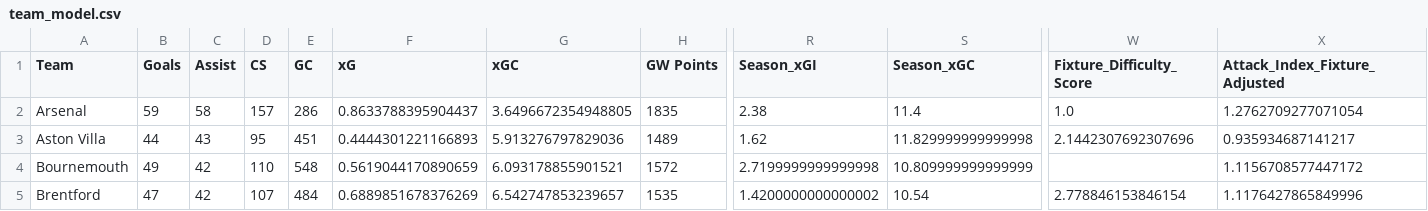
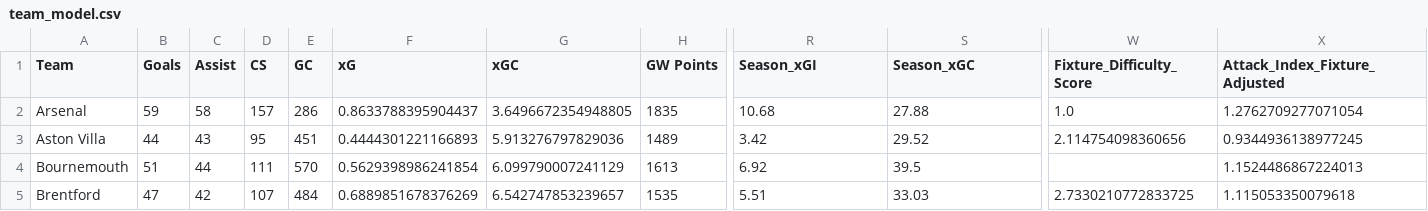
Before and after one commit to Dante777bm/fpl-data-collector, a CSV file: FPL_Data_2025-26/Insights/team_model.csv, drawn as a sheet; only a part is shown, gaps mark what is left out; the diff covers the shown part only; the diff names each change by its address in the sheet, - before the commit and + after, or states it on an @@ line.

```diff
--- a/FPL_Data_2025-26/Insights/team_model.csv
+++ b/FPL_Data_2025-26/Insights/team_model.csv
-R2 (Season_xGI): 2.38
+R2 (Season_xGI): 10.68
-S2 (Season_xGC): 11.4
+S2 (Season_xGC): 27.88
-R3 (Season_xGI): 1.62
+R3 (Season_xGI): 3.42
-S3 (Season_xGC): 11.829999999999998
+S3 (Season_xGC): 29.52
-W3 (Fixture_Difficulty_Score): 2.1442307692307696
+W3 (Fixture_Difficulty_Score): 2.114754098360656
-X3 (Attack_Index_Fixture_Adjusted): 0.935934687141217
+X3 (Attack_Index_Fixture_Adjusted): 0.9344936138977245
-B4 (Goals): 49
+B4 (Goals): 51
-C4 (Assist): 42
+C4 (Assist): 44
-D4 (CS): 110
+D4 (CS): 111
-E4 (GC): 548
+E4 (GC): 570
-F4 (xG): 0.5619044170890659
+F4 (xG): 0.5629398986241854
-G4 (xGC): 6.093178855901521
+G4 (xGC): 6.099790007241129
-H4 (GW Points): 1572
+H4 (GW Points): 1613
-R4 (Season_xGI): 2.7199999999999998
+R4 (Season_xGI): 6.92
-S4 (Season_xGC): 10.809999999999999
+S4 (Season_xGC): 39.5
-X4 (Attack_Index_Fixture_Adjusted): 1.1156708577447172
+X4 (Attack_Index_Fixture_Adjusted): 1.1524486867224013
-R5 (Season_xGI): 1.4200000000000002
+R5 (Season_xGI): 5.51
-S5 (Season_xGC): 10.54
+S5 (Season_xGC): 33.03
-W5 (Fixture_Difficulty_Score): 2.778846153846154
+W5 (Fixture_Difficulty_Score): 2.7330210772833725
-X5 (Attack_Index_Fixture_Adjusted): 1.1176427865849996
+X5 (Attack_Index_Fixture_Adjusted): 1.115053350079618
```
Also changed, not shown: 115 edited cells elsewhere in this file, FPL_Data_2025-26/FPL_Data_GW_33.csv, FPL_Data_2025-26/Insights/best_team_midfielders.csv, 7 other files.
